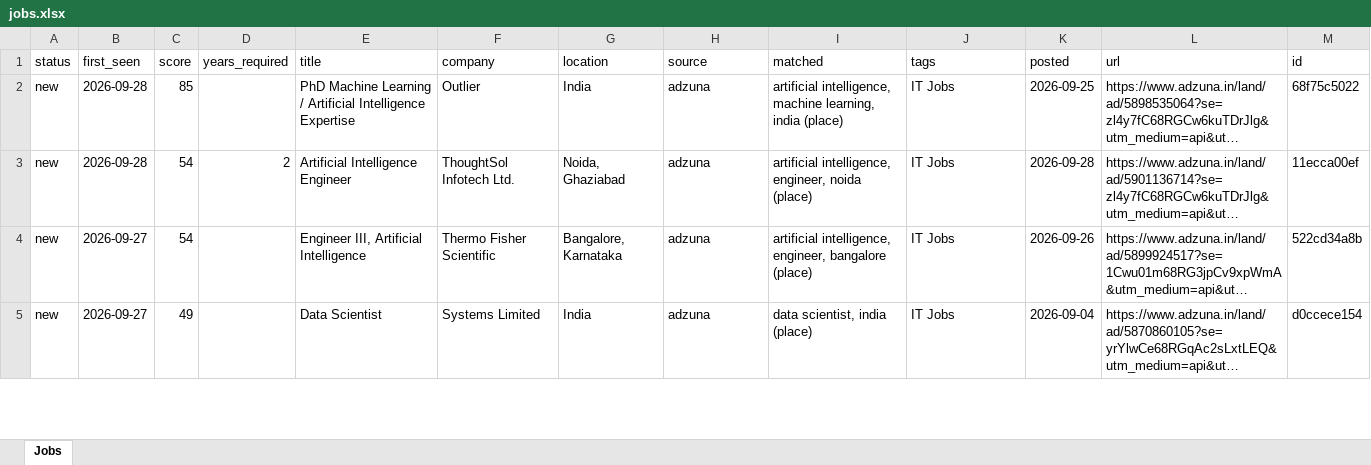
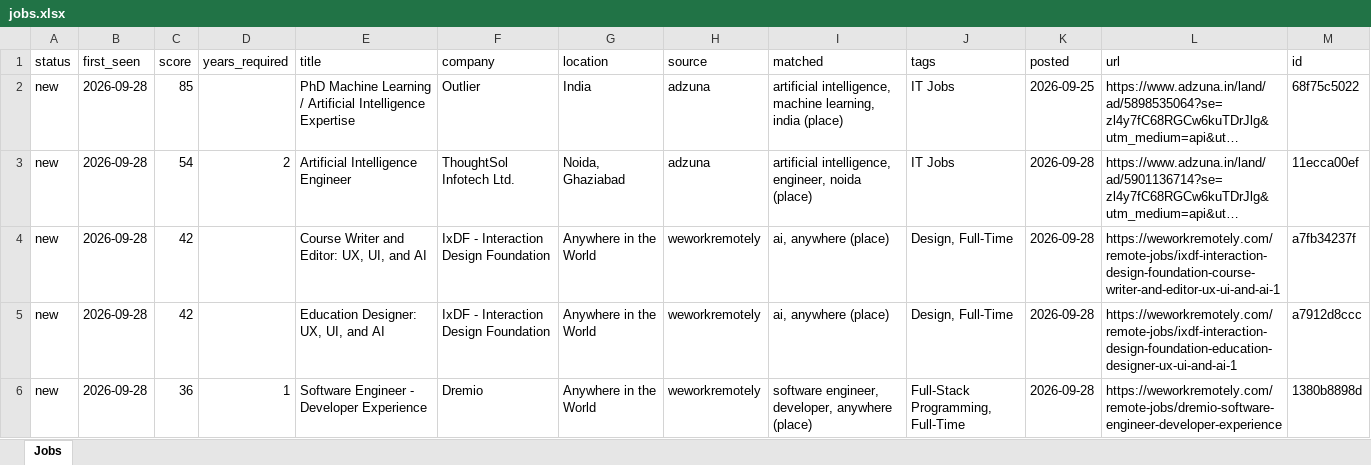
Before and after one commit to KrishnaVamshi31/jobradar, an Excel workbook: data/jobs.xlsx, sheet Jobs, drawn as a sheet; only a part is shown; the shorter side is filled out with more unchanged rows; long unchanged cells end in …; values as stored, in another font and other column widths than the file's, no borders; the diff covers the shown part only; the diff names each change by its address in the sheet, - before the commit and + after, or states it on an @@ line.

```diff
--- a/data/jobs.xlsx (sheet Jobs)
+++ b/data/jobs.xlsx (sheet Jobs)
+row 4: new | 2026-09-28 | 42 |  | Course Writer and Editor: UX, UI, and AI | IxDF - Interaction Design Foundation | Anywhere in the World | weworkremotely | ai, anywhere (place) | Design, Full-Time | 2026-09-28 | https://weworkremotely.com/remote-jobs/ixdf-interaction-design-foundation-course-writer-and-editor-ux-ui-and-ai-1 | a7fb34237f
+row 5: new | 2026-09-28 | 42 |  | Education Designer: UX, UI, and AI | IxDF - Interaction Design Foundation | Anywhere in the World | weworkremotely | ai, anywhere (place) | Design, Full-Time | 2026-09-28 | https://weworkremotely.com/remote-jobs/ixdf-interaction-design-foundation-education-designer-ux-ui-and-ai-1 | a7912d8ccc
+row 6: new | 2026-09-28 | 36 | 1 | Software Engineer - Developer Experience | Dremio | Anywhere in the World | weworkremotely | software engineer, developer, anywhere (place) | Full-Stack Programming, Full-Time | 2026-09-28 | https://weworkremotely.com/remote-jobs/dremio-software-engineer-developer-experience | 1380b8898d
```
Also changed, not shown: 3 added rows elsewhere in this sheet, 1 other file.
